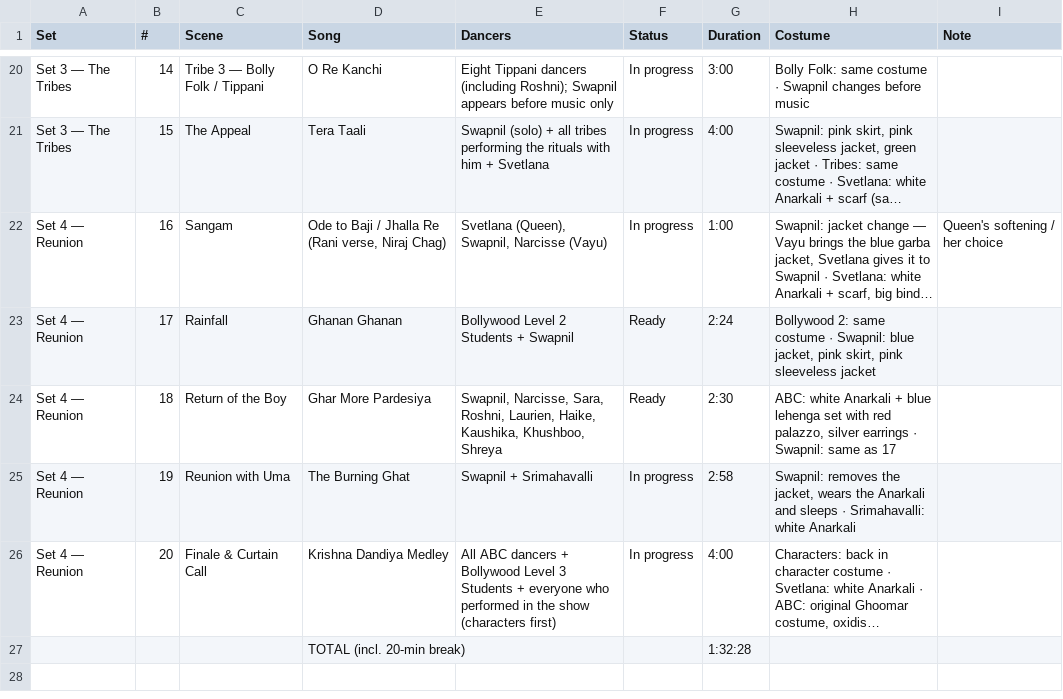
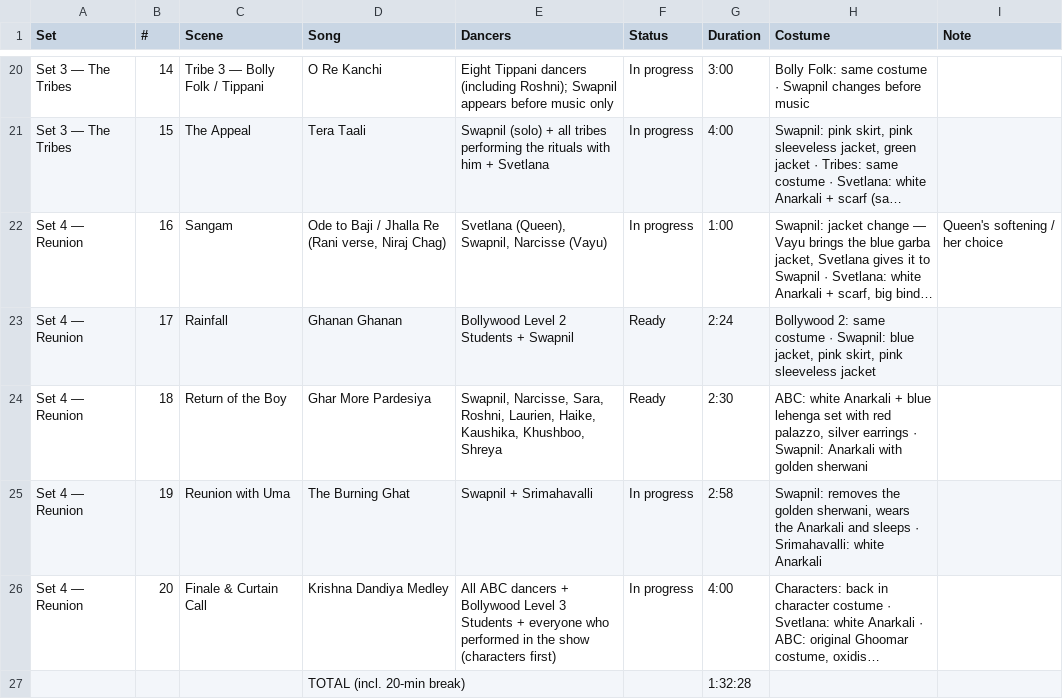
Before and after one commit to swapnildagliya/swapkebolly-site, a CSV file: sangam/song-list.csv, drawn as a sheet; only a part is shown, gaps mark what is left out; long unchanged cells end in …; the diff names each change by its address in the sheet, - before the commit and + after, or states it on an @@ line.

```diff
--- a/sangam/song-list.csv
+++ b/sangam/song-list.csv
-H24 (Costume): …· Swapnil: same as 17
+H24 (Costume): …· Swapnil: Anarkali with golden sherwani
-H25 (Costume): …removes the jacket, wears the…
+H25 (Costume): …removes the golden sherwani, wears the…
```
Also changed, not shown: 3 other files.
